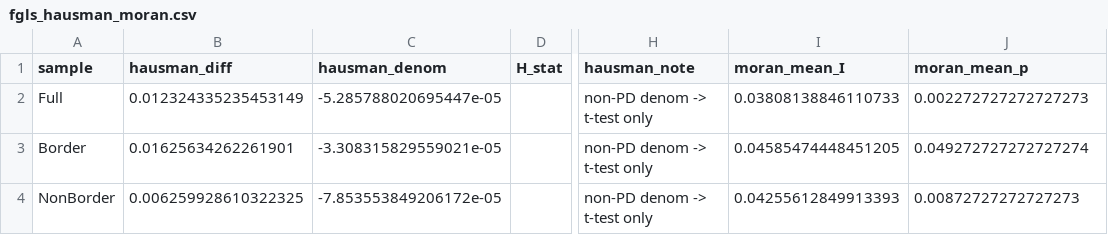
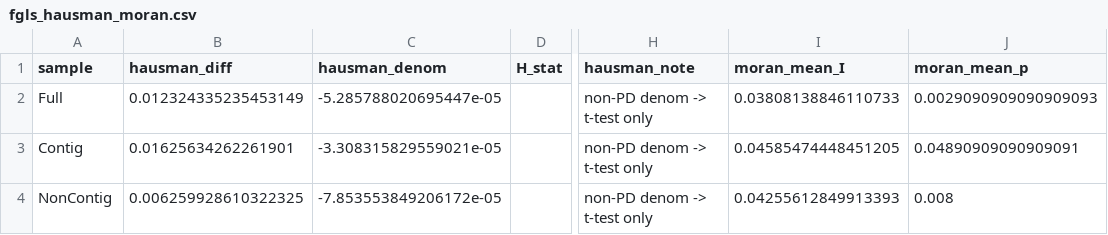
Before and after one commit to qlexiaa/banknets, a CSV file: output/fgls_hausman_moran.csv, drawn as a sheet; only a part is shown, gaps mark what is left out; the diff names each change by its address in the sheet, - before the commit and + after, or states it on an @@ line.

```diff
--- a/output/fgls_hausman_moran.csv
+++ b/output/fgls_hausman_moran.csv
-J2 (moran_mean_p): 0.002272727272727273
+J2 (moran_mean_p): 0.0029090909090909093
-A3 (sample): Border
+A3 (sample): Contig
-J3 (moran_mean_p): 0.049272727272727274
+J3 (moran_mean_p): 0.04890909090909091
-A4 (sample): NonBorder
+A4 (sample): NonContig
-J4 (moran_mean_p): 0.00872727272727273
+J4 (moran_mean_p): 0.008
```
Also changed, not shown: output/conley_se_comparison.csv, output/diagnostics/moran_i_results.csv, 37 other files.
